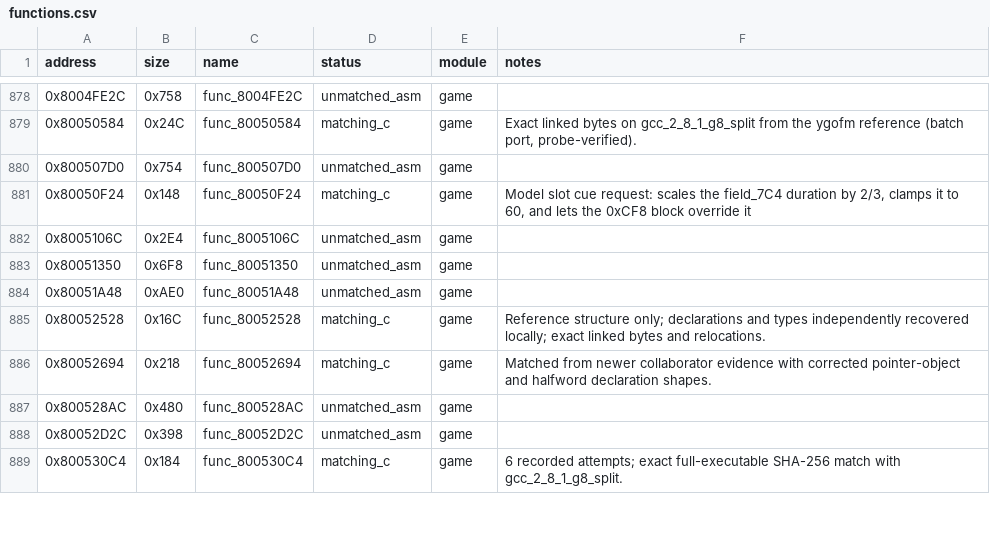
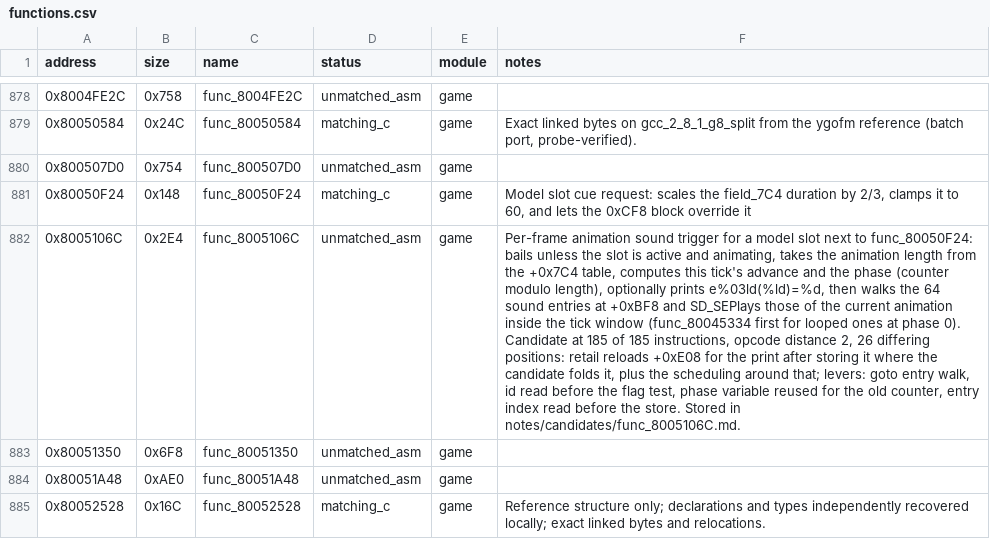
Before and after one commit to Unchiga/memories-decomp, a CSV file: config/slus_01411/functions.csv, drawn as a sheet; only a part is shown, gaps mark what is left out; the shorter side is filled out with more unchanged rows; the diff names each change by its address in the sheet, - before the commit and + after, or states it on an @@ line.

```diff
--- a/config/slus_01411/functions.csv
+++ b/config/slus_01411/functions.csv
-F882 (notes): (empty)
+F882 (notes): Per-frame animation sound trigger for a model slot next to func_80050F24: bails unless the slot is active and animating, takes the animation length from the +0x7C4 table, computes this tick's advance and the phase (counter modulo length), optionally prints e%03ld(%ld)=%d, then walks the 64 sound entries at +0xBF8 and SD_SEPlays those of the current animation inside the tick window (func_80045334 first for looped ones at phase 0). Candidate at 185 of 185 instructions, opcode distance 2, 26 differing positions: retail reloads +0xE08 for the print after storing it where the candidate folds it, plus the scheduling around that; levers: goto entry walk, id read before the flag test, phase variable reused for the old counter, entry index read before the store. Stored in notes/candidates/func_8005106C.md.
```
Also changed, not shown: 1 other file.
